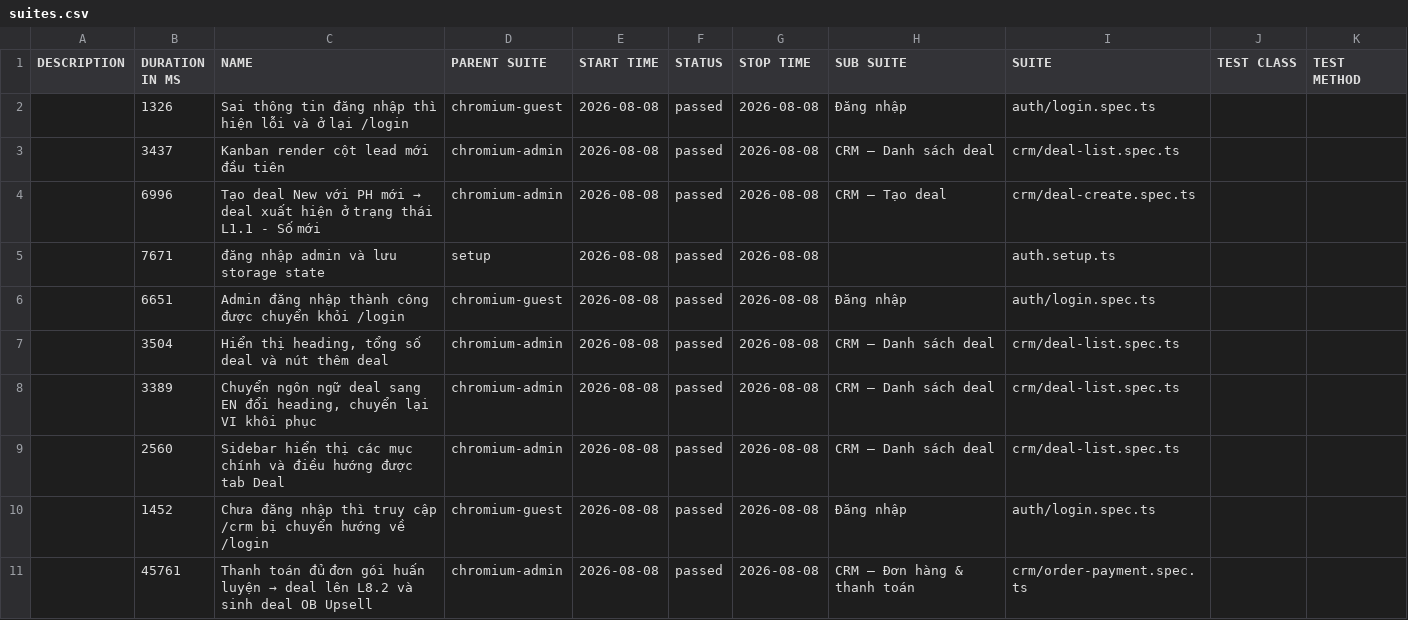
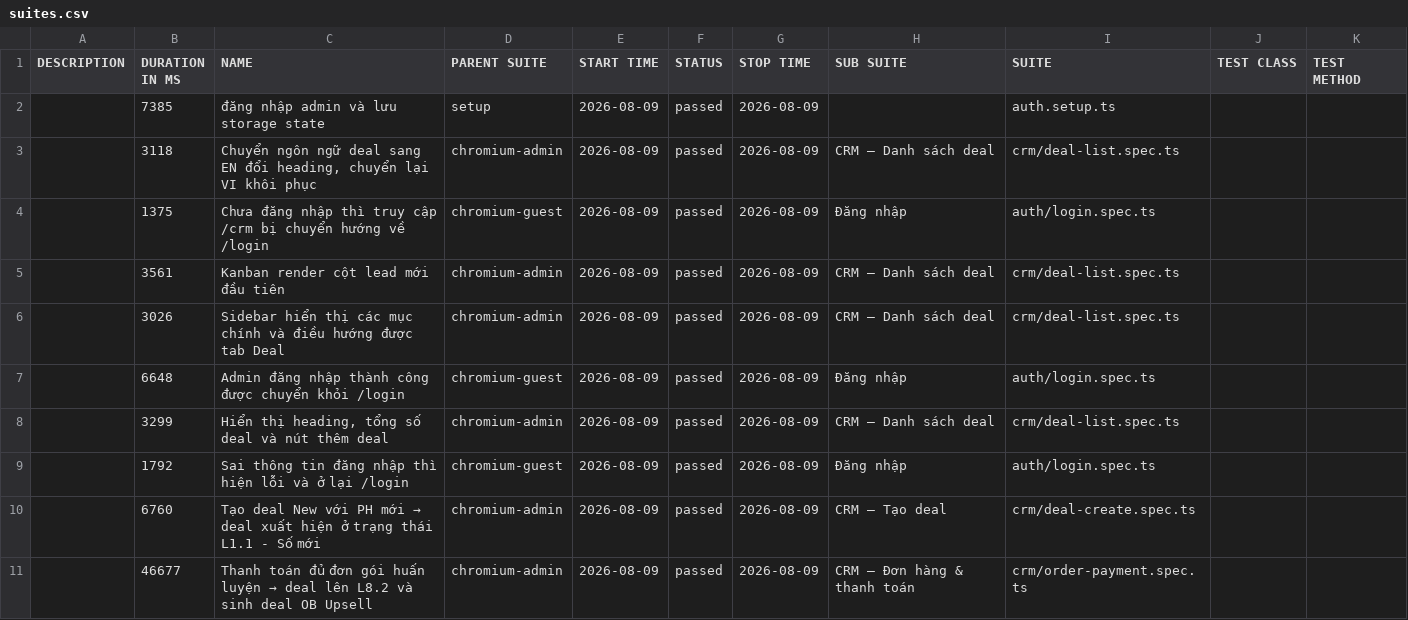
Before and after one commit to anhnguyen-teencare/TeenCareWork-E2E, a CSV file: data/suites.csv, drawn as a sheet.

```diff
--- a/data/suites.csv
+++ b/data/suites.csv
@@ -1,11 +1,11 @@
 "DESCRIPTION","DURATION IN MS","NAME","PARENT SUITE","START TIME","STATUS","STOP TIME","SUB SUITE","SUITE","TEST CLASS","TEST METHOD"
-"","1326","Sai thông tin đăng nhập thì hiện lỗi và ở lại /login","chromium-guest","2026-08-08","passed","2026-08-08","Đăng nhập","auth/login.spec.ts","",""
-"","3437","Kanban render cột lead mới đầu tiên","chromium-admin","2026-08-08","passed","2026-08-08","CRM — Danh sách deal","crm/deal-list.spec.ts","",""
-"","6996","Tạo deal New với PH mới → deal xuất hiện ở trạng thái L1.1 - Số mới","chromium-admin","2026-08-08","passed","2026-08-08","CRM — Tạo deal","crm/deal-create.spec.ts","",""
-"","7671","đăng nhập admin và lưu storage state","setup","2026-08-08","passed","2026-08-08","","auth.setup.ts","",""
-"","6651","Admin đăng nhập thành công được chuyển khỏi /login","chromium-guest","2026-08-08","passed","2026-08-08","Đăng nhập","auth/login.spec.ts","",""
-"","3504","Hiển thị heading, tổng số deal và nút thêm deal","chromium-admin","2026-08-08","passed","2026-08-08","CRM — Danh sách deal","crm/deal-list.spec.ts","",""
-"","3389","Chuyển ngôn ngữ deal sang EN đổi heading, chuyển lại VI khôi phục","chromium-admin","2026-08-08","passed","2026-08-08","CRM — Danh sách deal","crm/deal-list.spec.ts","",""
-"","2560","Sidebar hiển thị các mục chính và điều hướng được tab Deal","chromium-admin","2026-08-08","passed","2026-08-08","CRM — Danh sách deal","crm/deal-list.spec.ts","",""
-"","1452","Chưa đăng nhập thì truy cập /crm bị chuyển hướng về /login","chromium-guest","2026-08-08","passed","2026-08-08","Đăng nhập","auth/login.spec.ts","",""
-"","45761","Thanh toán đủ đơn gói huấn luyện → deal lên L8.2 và sinh deal OB Upsell","chromium-admin","2026-08-08","passed","2026-08-08","CRM — Đơn hàng & thanh toán","crm/order-payment.spec.ts","",""
+"","7385","đăng nhập admin và lưu storage state","setup","2026-08-09","passed","2026-08-09","","auth.setup.ts","",""
+"","3118","Chuyển ngôn ngữ deal sang EN đổi heading, chuyển lại VI khôi phục","chromium-admin","2026-08-09","passed","2026-08-09","CRM — Danh sách deal","crm/deal-list.spec.ts","",""
+"","1375","Chưa đăng nhập thì truy cập /crm bị chuyển hướng về /login","chromium-guest","2026-08-09","passed","2026-08-09","Đăng nhập","auth/login.spec.ts","",""
+"","3561","Kanban render cột lead mới đầu tiên","chromium-admin","2026-08-09","passed","2026-08-09","CRM — Danh sách deal","crm/deal-list.spec.ts","",""
+"","3026","Sidebar hiển thị các mục chính và điều hướng được tab Deal","chromium-admin","2026-08-09","passed","2026-08-09","CRM — Danh sách deal","crm/deal-list.spec.ts","",""
+"","6648","Admin đăng nhập thành công được chuyển khỏi /login","chromium-guest","2026-08-09","passed","2026-08-09","Đăng nhập","auth/login.spec.ts","",""
+"","3299","Hiển thị heading, tổng số deal và nút thêm deal","chromium-admin","2026-08-09","passed","2026-08-09","CRM — Danh sách deal","crm/deal-list.spec.ts","",""
+"","1792","Sai thông tin đăng nhập thì hiện lỗi và ở lại /login","chromium-guest","2026-08-09","passed","2026-08-09","Đăng nhập","auth/login.spec.ts","",""
+"","6760","Tạo deal New với PH mới → deal xuất hiện ở trạng thái L1.1 - Số mới","chromium-admin","2026-08-09","passed","2026-08-09","CRM — Tạo deal","crm/deal-create.spec.ts","",""
+"","46677","Thanh toán đủ đơn gói huấn luyện → deal lên L8.2 và sinh deal OB Upsell","chromium-admin","2026-08-09","passed","2026-08-09","CRM — Đơn hàng & thanh toán","crm/order-payment.spec.ts","",""
```
Also changed, not shown: 40 other files.
